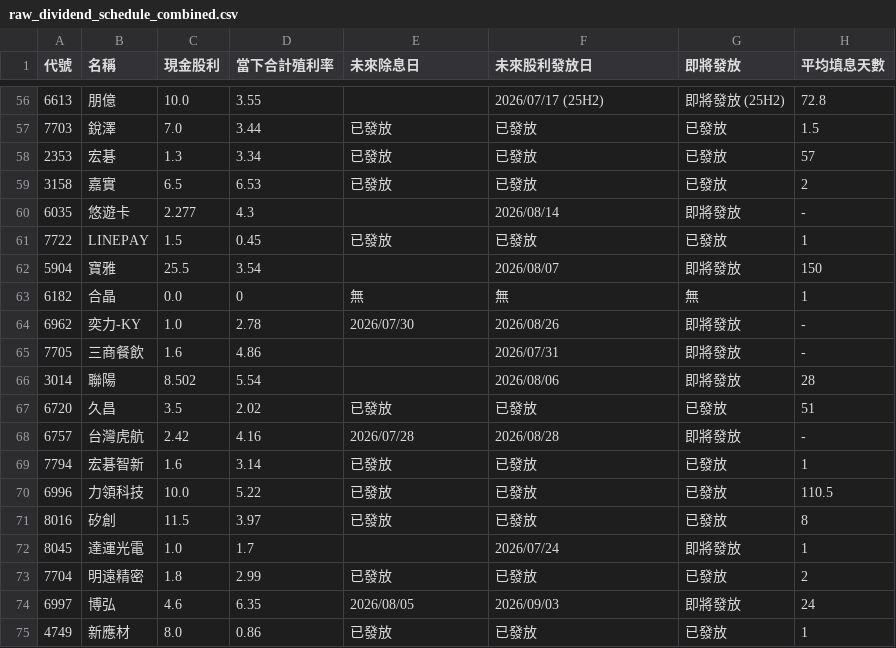
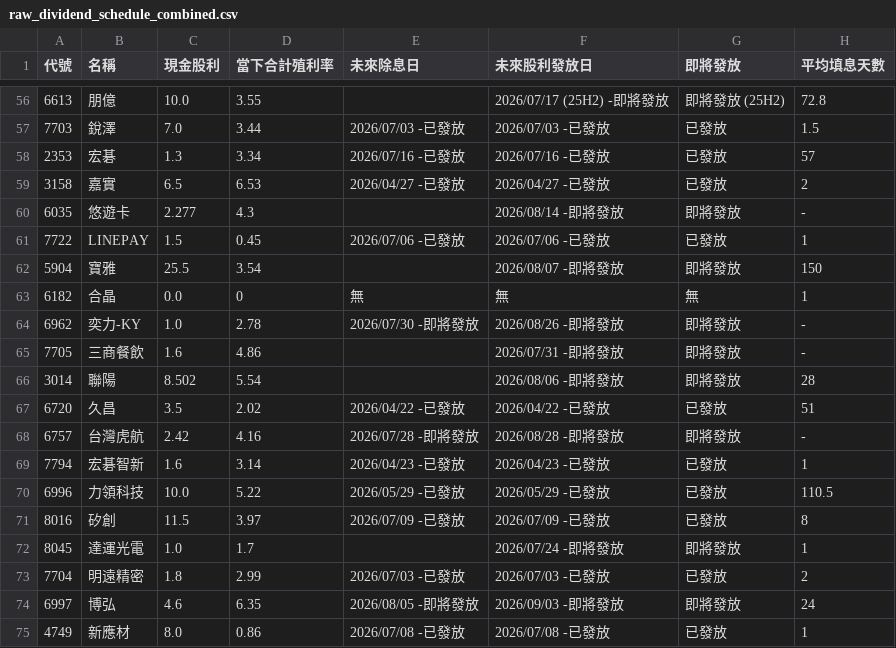
Before and after one commit to wenchiehlee-investment/GoPublic, a CSV file: raw_dividend_schedule_combined.csv, drawn as a sheet; only a part is shown, gaps mark what is left out; the diff covers the shown part only.

```diff
--- a/raw_dividend_schedule_combined.csv
+++ b/raw_dividend_schedule_combined.csv
@@ -56,20 +56,20 @@
-6613,朋億,10.0,3.55,,2026/07/17 (25H2),即將發放 (25H2),72.8
-7703,銳澤,7.0,3.44,已發放,已發放,已發放,1.5
-2353,宏碁,1.3,3.34,已發放,已發放,已發放,57
-3158,嘉實,6.5,6.53,已發放,已發放,已發放,2
-6035,悠遊卡,2.277,4.3,,2026/08/14,即將發放,-
-7722,LINEPAY,1.5,0.45,已發放,已發放,已發放,1
-5904,寶雅,25.5,3.54,,2026/08/07,即將發放,150
+6613,朋億,10.0,3.55,,2026/07/17 (25H2) -即將發放,即將發放 (25H2),72.8
+7703,銳澤,7.0,3.44,2026/07/03 -已發放,2026/07/03 -已發放,已發放,1.5
+2353,宏碁,1.3,3.34,2026/07/16 -已發放,2026/07/16 -已發放,已發放,57
+3158,嘉實,6.5,6.53,2026/04/27 -已發放,2026/04/27 -已發放,已發放,2
+6035,悠遊卡,2.277,4.3,,2026/08/14 -即將發放,即將發放,-
+7722,LINEPAY,1.5,0.45,2026/07/06 -已發放,2026/07/06 -已發放,已發放,1
+5904,寶雅,25.5,3.54,,2026/08/07 -即將發放,即將發放,150
 6182,合晶,0.0,0,無,無,無,1
-6962,奕力-KY,1.0,2.78,2026/07/30,2026/08/26,即將發放,-
-7705,三商餐飲,1.6,4.86,,2026/07/31,即將發放,-
-3014,聯陽,8.502,5.54,,2026/08/06,即將發放,28
-6720,久昌,3.5,2.02,已發放,已發放,已發放,51
-6757,台灣虎航,2.42,4.16,2026/07/28,2026/08/28,即將發放,-
-7794,宏碁智新,1.6,3.14,已發放,已發放,已發放,1
-6996,力領科技,10.0,5.22,已發放,已發放,已發放,110.5
-8016,矽創,11.5,3.97,已發放,已發放,已發放,8
-8045,達運光電,1.0,1.7,,2026/07/24,即將發放,1
-7704,明遠精密,1.8,2.99,已發放,已發放,已發放,2
-6997,博弘,4.6,6.35,2026/08/05,2026/09/03,即將發放,24
-4749,新應材,8.0,0.86,已發放,已發放,已發放,1
+6962,奕力-KY,1.0,2.78,2026/07/30 -即將發放,2026/08/26 -即將發放,即將發放,-
+7705,三商餐飲,1.6,4.86,,2026/07/31 -即將發放,即將發放,-
+3014,聯陽,8.502,5.54,,2026/08/06 -即將發放,即將發放,28
+6720,久昌,3.5,2.02,2026/04/22 -已發放,2026/04/22 -已發放,已發放,51
+6757,台灣虎航,2.42,4.16,2026/07/28 -即將發放,2026/08/28 -即將發放,即將發放,-
+7794,宏碁智新,1.6,3.14,2026/04/23 -已發放,2026/04/23 -已發放,已發放,1
+6996,力領科技,10.0,5.22,2026/05/29 -已發放,2026/05/29 -已發放,已發放,110.5
+8016,矽創,11.5,3.97,2026/07/09 -已發放,2026/07/09 -已發放,已發放,8
+8045,達運光電,1.0,1.7,,2026/07/24 -即將發放,即將發放,1
+7704,明遠精密,1.8,2.99,2026/07/03 -已發放,2026/07/03 -已發放,已發放,2
+6997,博弘,4.6,6.35,2026/08/05 -即將發放,2026/09/03 -即將發放,即將發放,24
+4749,新應材,8.0,0.86,2026/07/08 -已發放,2026/07/08 -已發放,已發放,1
```
Also changed, not shown: 119 edited cells elsewhere in this file.
